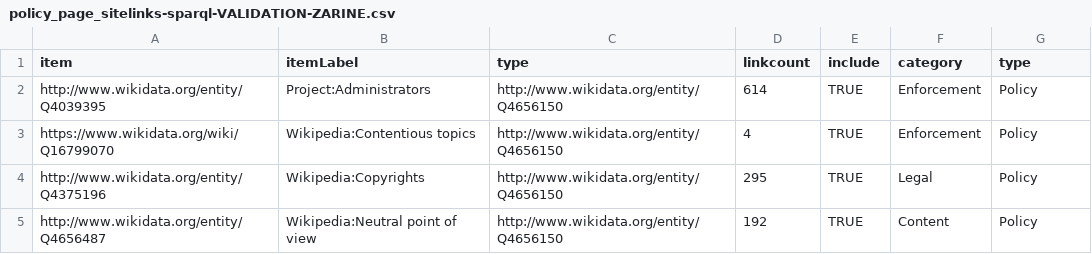
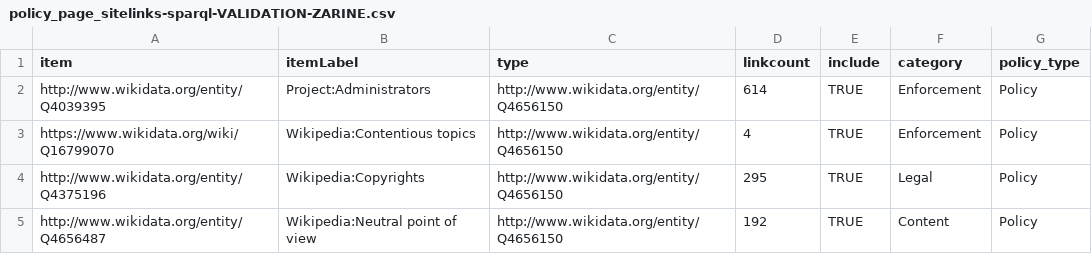
Before and after one commit to zarinekharazian/wiki_policy_dev_ecosystem, a CSV file: data/policy_page_sitelinks-sparql-VALIDATION-ZARINE.csv, drawn as a sheet; only a part is shown.

Commit message:
add category and policy_type columns to policy_page_links putput

```diff
--- a/data/policy_page_sitelinks-sparql-VALIDATION-ZARINE.csv
+++ b/data/policy_page_sitelinks-sparql-VALIDATION-ZARINE.csv
@@ -1,2 +1,2 @@
-item,itemLabel,type,linkcount,include,category,type
+item,itemLabel,type,linkcount,include,category,policy_type
 http://www.wikidata.org/entity/Q4039395,Project:Administrators,http://www.wikidata.org/entity/Q4656150,614,TRUE,Enforcement,Policy
```
Also changed, not shown: 5 other files.
